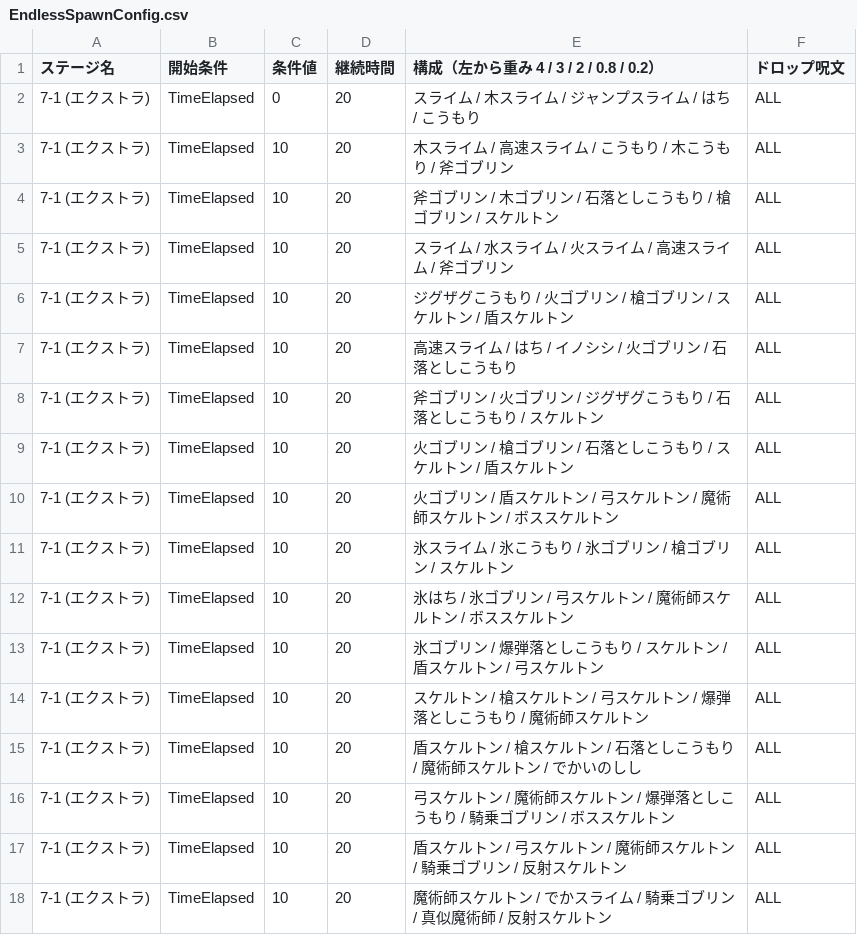
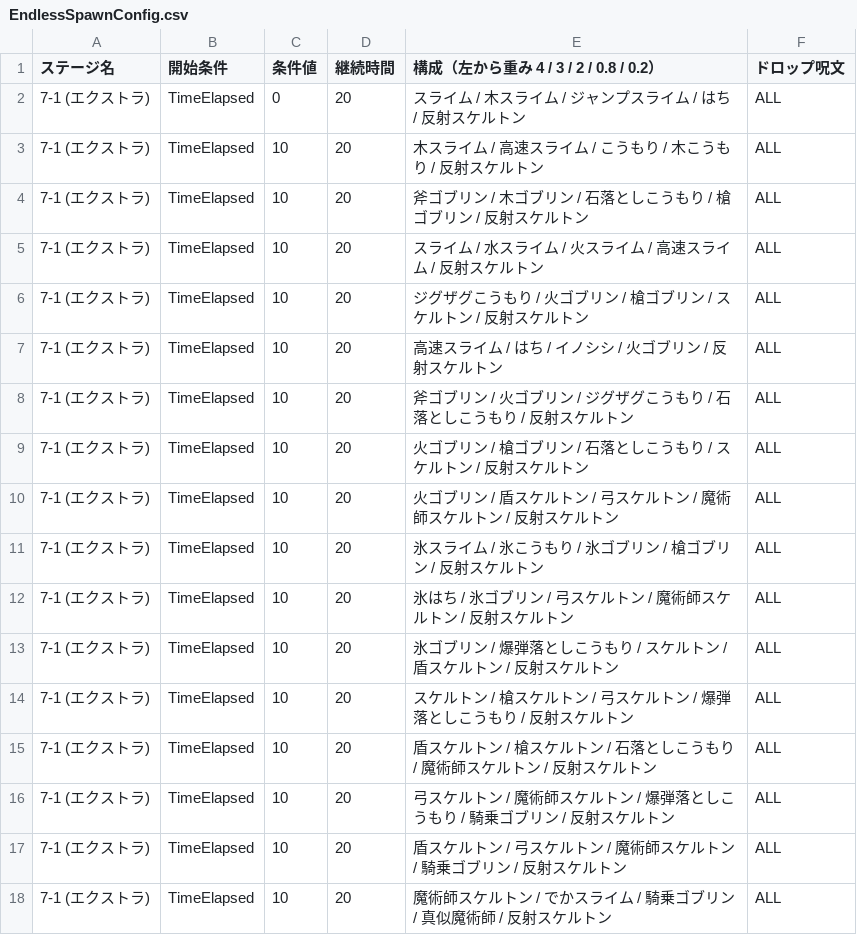
Before and after one commit to Hanibuchi/MagicBuilder, a CSV file: Assets/EndlessSpawnConfig.csv, drawn as a sheet; only a part is shown.

Commit message:
反射スケルトンを低確率で出すようにした

```diff
--- a/Assets/EndlessSpawnConfig.csv
+++ b/Assets/EndlessSpawnConfig.csv
@@ -1,17 +1,17 @@
 ステージ名,開始条件,条件値,継続時間,構成（左から重み 4 / 3 / 2 / 0.8 / 0.2）,ドロップ呪文
-7-1 (エクストラ),TimeElapsed,0,20,スライム / 木スライム / ジャンプスライム / はち / こうもり,ALL
-7-1 (エクストラ),TimeElapsed,10,20,木スライム / 高速スライム / こうもり / 木こうもり / 斧ゴブリン,ALL
-7-1 (エクストラ),TimeElapsed,10,20,斧ゴブリン / 木ゴブリン / 石落としこうもり / 槍ゴブリン / スケルトン,ALL
-7-1 (エクストラ),TimeElapsed,10,20,スライム / 水スライム / 火スライム / 高速スライム / 斧ゴブリン,ALL
-7-1 (エクストラ),TimeElapsed,10,20,ジグザグこうもり / 火ゴブリン / 槍ゴブリン / スケルトン / 盾スケルトン,ALL
-7-1 (エクストラ),TimeElapsed,10,20,高速スライム / はち / イノシシ / 火ゴブリン / 石落としこうもり,ALL
-7-1 (エクストラ),TimeElapsed,10,20,斧ゴブリン / 火ゴブリン / ジグザグこうもり / 石落としこうもり / スケルトン,ALL
-7-1 (エクストラ),TimeElapsed,10,20,火ゴブリン / 槍ゴブリン / 石落としこうもり / スケルトン / 盾スケルトン,ALL
-7-1 (エクストラ),TimeElapsed,10,20,火ゴブリン / 盾スケルトン / 弓スケルトン / 魔術師スケルトン / ボススケルトン,ALL
-7-1 (エクストラ),TimeElapsed,10,20,氷スライム / 氷こうもり / 氷ゴブリン / 槍ゴブリン / スケルトン,ALL
-7-1 (エクストラ),TimeElapsed,10,20,氷はち / 氷ゴブリン / 弓スケルトン / 魔術師スケルトン / ボススケルトン,ALL
-7-1 (エクストラ),TimeElapsed,10,20,氷ゴブリン / 爆弾落としこうもり / スケルトン / 盾スケルトン / 弓スケルトン,ALL
-7-1 (エクストラ),TimeElapsed,10,20,スケルトン / 槍スケルトン / 弓スケルトン / 爆弾落としこうもり / 魔術師スケルトン,ALL
-7-1 (エクストラ),TimeElapsed,10,20,盾スケルトン / 槍スケルトン / 石落としこうもり / 魔術師スケルトン / でかいのしし,ALL
-7-1 (エクストラ),TimeElapsed,10,20,弓スケルトン / 魔術師スケルトン / 爆弾落としこうもり / 騎乗ゴブリン / ボススケルトン,ALL
+7-1 (エクストラ),TimeElapsed,0,20,スライム / 木スライム / ジャンプスライム / はち / 反射スケルトン,ALL
+7-1 (エクストラ),TimeElapsed,10,20,木スライム / 高速スライム / こうもり / 木こうもり / 反射スケルトン,ALL
+7-1 (エクストラ),TimeElapsed,10,20,斧ゴブリン / 木ゴブリン / 石落としこうもり / 槍ゴブリン / 反射スケルトン,ALL
+7-1 (エクストラ),TimeElapsed,10,20,スライム / 水スライム / 火スライム / 高速スライム / 反射スケルトン,ALL
+7-1 (エクストラ),TimeElapsed,10,20,ジグザグこうもり / 火ゴブリン / 槍ゴブリン / スケルトン / 反射スケルトン,ALL
+7-1 (エクストラ),TimeElapsed,10,20,高速スライム / はち / イノシシ / 火ゴブリン / 反射スケルトン,ALL
+7-1 (エクストラ),TimeElapsed,10,20,斧ゴブリン / 火ゴブリン / ジグザグこうもり / 石落としこうもり / 反射スケルトン,ALL
+7-1 (エクストラ),TimeElapsed,10,20,火ゴブリン / 槍ゴブリン / 石落としこうもり / スケルトン / 反射スケルトン,ALL
+7-1 (エクストラ),TimeElapsed,10,20,火ゴブリン / 盾スケルトン / 弓スケルトン / 魔術師スケルトン / 反射スケルトン,ALL
+7-1 (エクストラ),TimeElapsed,10,20,氷スライム / 氷こうもり / 氷ゴブリン / 槍ゴブリン / 反射スケルトン,ALL
+7-1 (エクストラ),TimeElapsed,10,20,氷はち / 氷ゴブリン / 弓スケルトン / 魔術師スケルトン / 反射スケルトン,ALL
+7-1 (エクストラ),TimeElapsed,10,20,氷ゴブリン / 爆弾落としこうもり / スケルトン / 盾スケルトン / 反射スケルトン,ALL
+7-1 (エクストラ),TimeElapsed,10,20,スケルトン / 槍スケルトン / 弓スケルトン / 爆弾落としこうもり / 反射スケルトン,ALL
+7-1 (エクストラ),TimeElapsed,10,20,盾スケルトン / 槍スケルトン / 石落としこうもり / 魔術師スケルトン / 反射スケルトン,ALL
+7-1 (エクストラ),TimeElapsed,10,20,弓スケルトン / 魔術師スケルトン / 爆弾落としこうもり / 騎乗ゴブリン / 反射スケルトン,ALL
 7-1 (エクストラ),TimeElapsed,10,20,盾スケルトン / 弓スケルトン / 魔術師スケルトン / 騎乗ゴブリン / 反射スケルトン,ALL
```
Also changed, not shown: Assets/SpawnConfig.csv, 37 other files.
